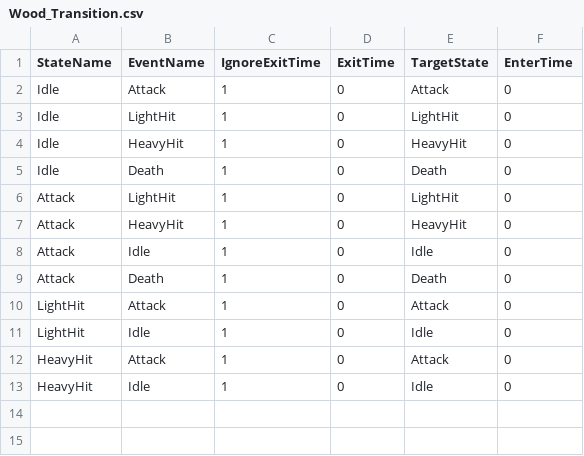
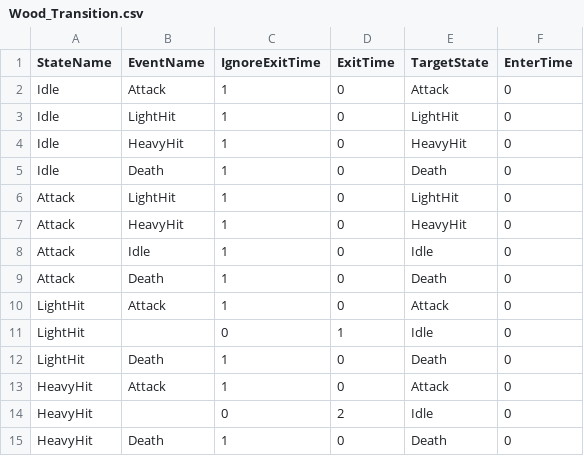
Before and after one commit to lee-jun-young1/kirby, a CSV file: Kirby-bin/animations/Mob/Wood/Wood_Transition.csv, drawn as a sheet.

```diff
--- a/Kirby-bin/animations/Mob/Wood/Wood_Transition.csv
+++ b/Kirby-bin/animations/Mob/Wood/Wood_Transition.csv
@@ -10,4 +10,6 @@ Attack,Death,1,0,Death,0
 LightHit,Attack,1,0,Attack,0
-LightHit,Idle,1,0,Idle,0
+LightHit,,0,1,Idle,0
+LightHit,Death,1,0,Death,0
 HeavyHit,Attack,1,0,Attack,0
-HeavyHit,Idle,1,0,Idle,0
+HeavyHit,,0,2,Idle,0
+HeavyHit,Death,1,0,Death,0
```
Also changed, not shown: Kirby-bin/animations/Kirby/Kirby_Transition.csv, Kirby-bin/data/ExampleScene_resources.csv, 21 other files.
